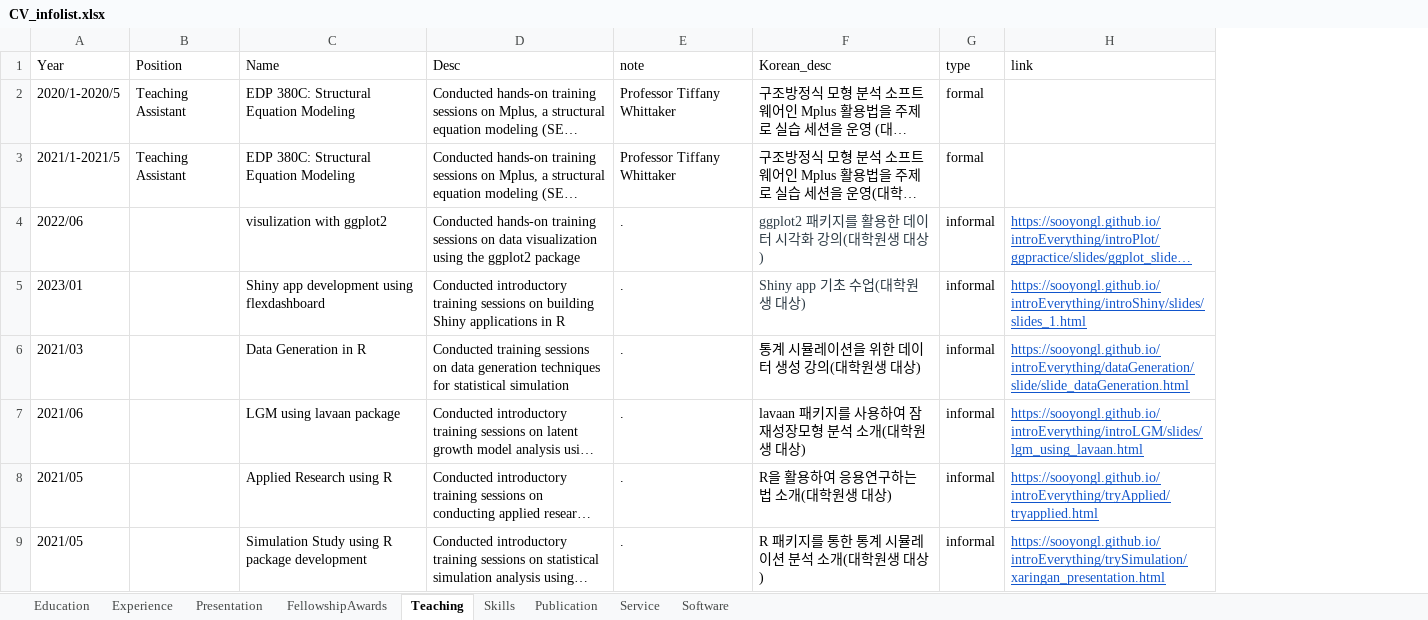
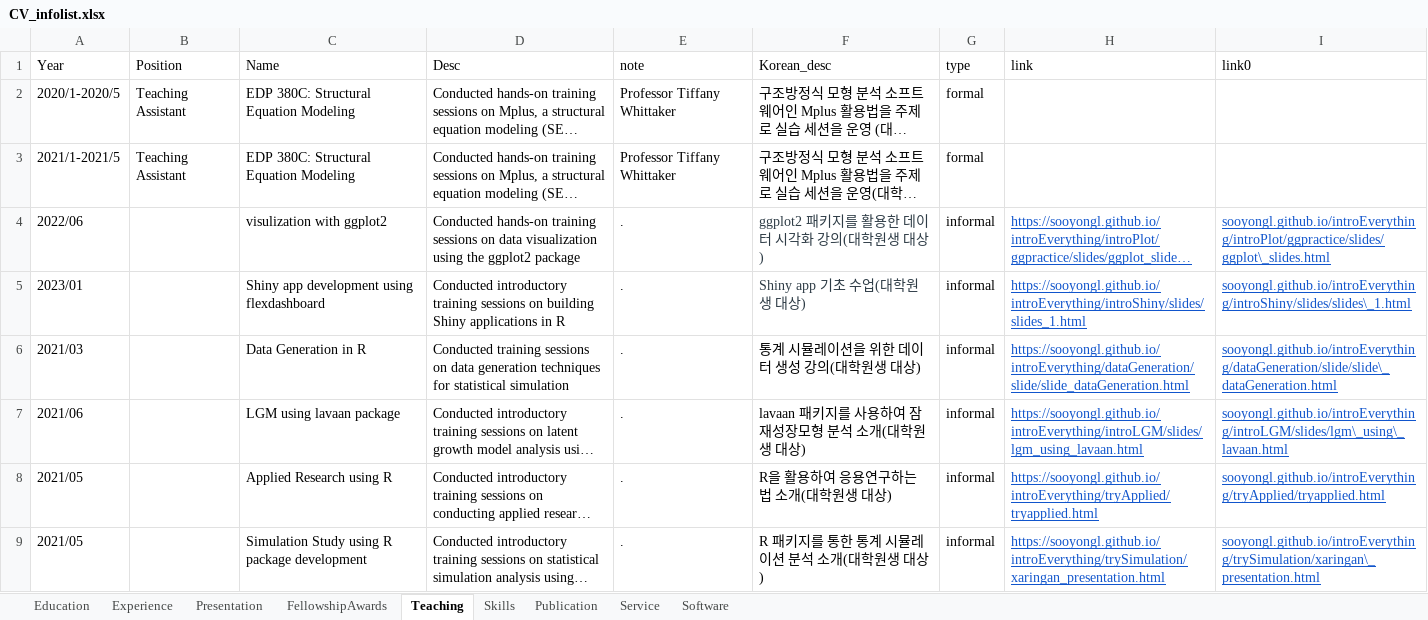
Before and after one commit to sooyongl/sylcv, an Excel workbook: data/CV_infolist.xlsx, sheet Teaching, drawn as a sheet; only a part is shown; long unchanged cells end in …; values as stored, in another font and other column widths than the file's, no borders; the diff names each change by its address in the sheet, - before the commit and + after, or states it on an @@ line.

```diff
--- a/data/CV_infolist.xlsx (sheet Teaching)
+++ b/data/CV_infolist.xlsx (sheet Teaching)
+column I (link0), rows 4-9: sooyongl.github.io/introEverything/introPlot/ggpractice/slides/ggplot\_slides.html | sooyongl.github.io/introEverything/introShiny/slides/slides\_1.html | sooyongl.github.io/introEverything/dataGeneration/slide/slide\_dataGeneration.html | sooyongl.github.io/introEverything/introLGM/slides/lgm\_using\_lavaan.html | sooyongl.github.io/introEverything/tryApplied/tryapplied.html | sooyongl.github.io/introEverything/trySimulation/xaringan\_presentation.html
```
Also changed, not shown: sheet Publication, 3 other files.
